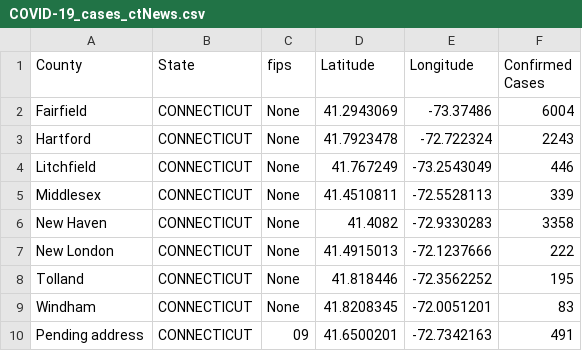
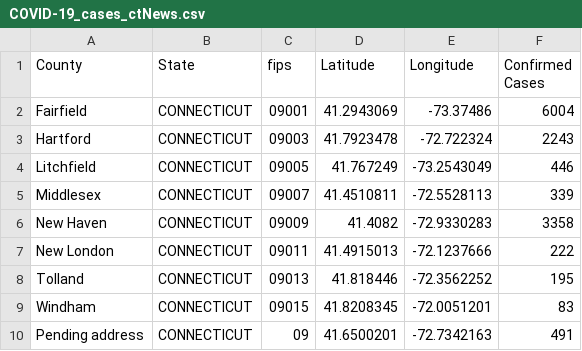
Before and after one commit to ThanatoSohne/COVID-19-Outbreak-Visualization-Tool, a CSV file: Web Scrapers/US States/COVID-19_cases_ctNews.csv, drawn as a sheet.

Commit message:
Update COVID-19_cases_ctNews.csv

```diff
--- a/Web Scrapers/US States/COVID-19_cases_ctNews.csv
+++ b/Web Scrapers/US States/COVID-19_cases_ctNews.csv
@@ -1,10 +1,10 @@
 County,State,fips,Latitude,Longitude,Confirmed Cases
-Fairfield ,CONNECTICUT,None,41.2943069,-73.37486,6004
-Hartford ,CONNECTICUT,None,41.7923478,-72.722324,2243
-Litchfield ,CONNECTICUT,None,41.767249,-73.2543049,446
-Middlesex ,CONNECTICUT,None,41.4510811,-72.5528113,339
-New Haven ,CONNECTICUT,None,41.4082,-72.9330283,3358
-New London ,CONNECTICUT,None,41.4915013,-72.1237666,222
-Tolland ,CONNECTICUT,None,41.818446,-72.3562252,195
-Windham ,CONNECTICUT,None,41.8208345,-72.0051201,83
+Fairfield,CONNECTICUT,09001,41.2943069,-73.37486,6004
+Hartford,CONNECTICUT,09003,41.7923478,-72.722324,2243
+Litchfield,CONNECTICUT,09005,41.767249,-73.2543049,446
+Middlesex,CONNECTICUT,09007,41.4510811,-72.5528113,339
+New Haven,CONNECTICUT,09009,41.4082,-72.9330283,3358
+New London,CONNECTICUT,09011,41.4915013,-72.1237666,222
+Tolland,CONNECTICUT,09013,41.818446,-72.3562252,195
+Windham,CONNECTICUT,09015,41.8208345,-72.0051201,83
 Pending address,CONNECTICUT,09,41.6500201,-72.7342163,491
```
